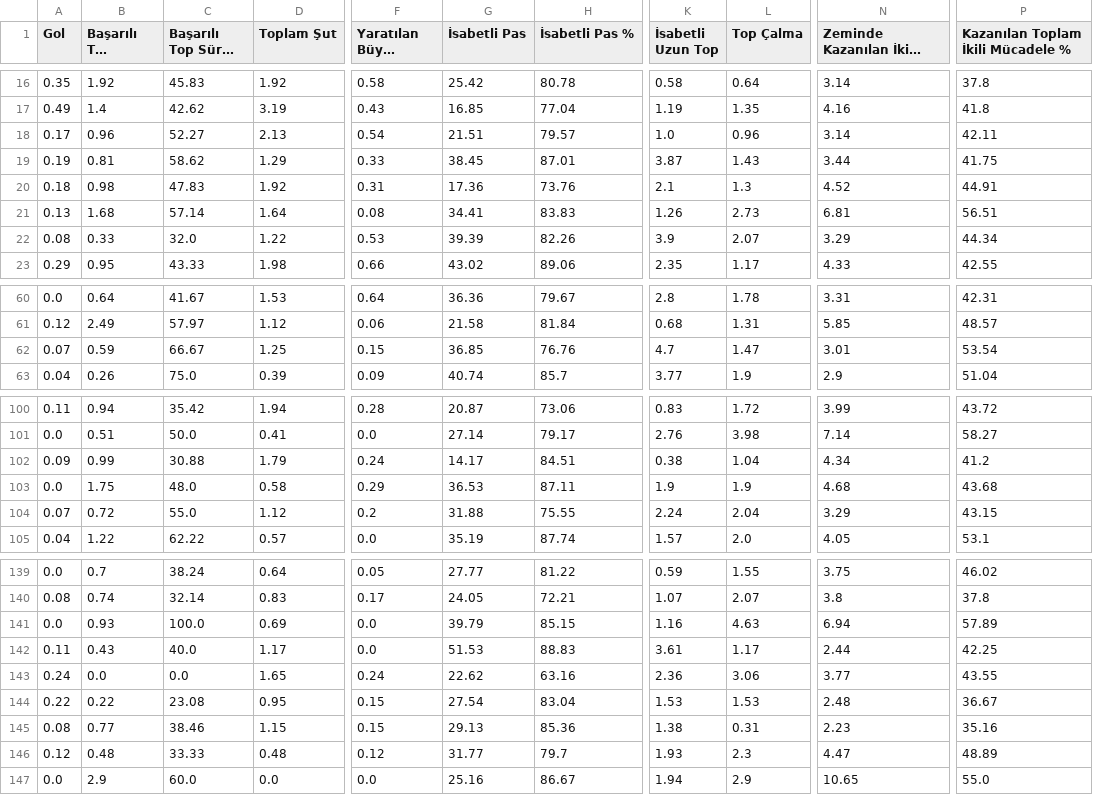
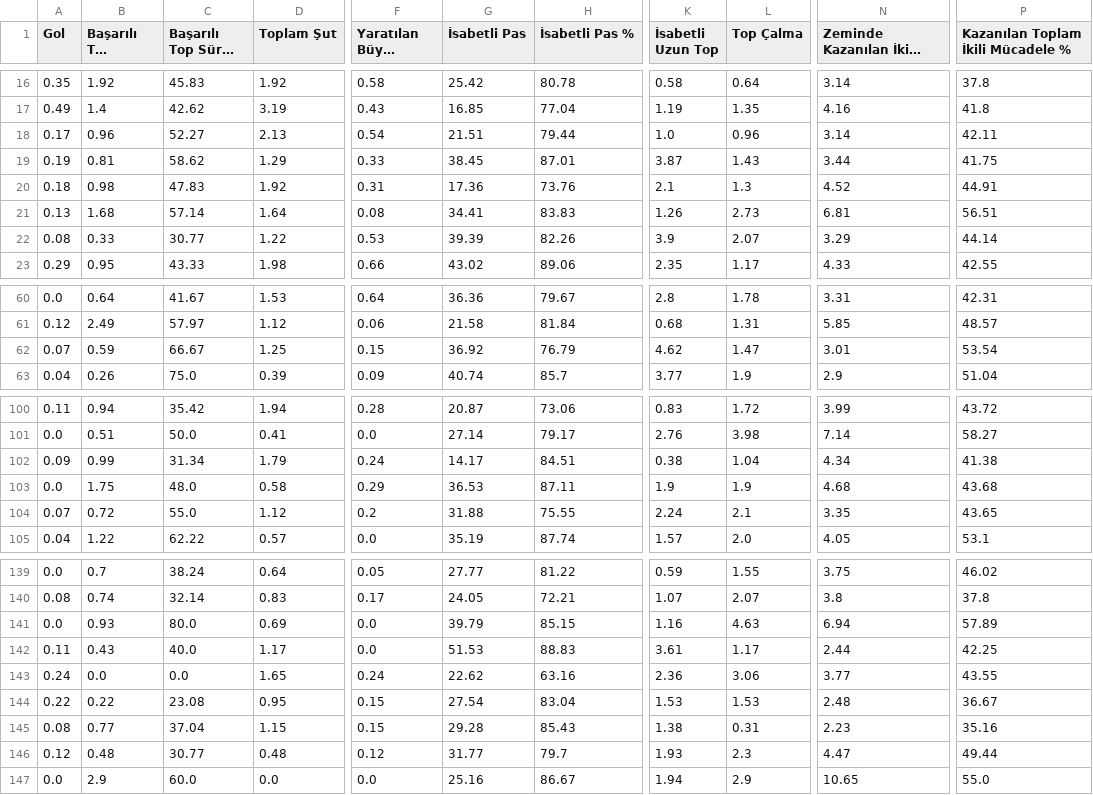
Before and after one commit to scatterradarcsv/sofa_csv, a CSV file: midfielders_per90.csv, drawn as a sheet; only a part is shown, gaps mark what is left out; long unchanged cells end in …; the diff covers the shown part only; the diff names each change by its address in the sheet, - before the commit and + after, or states it on an @@ line.

Commit message:
Updated midfielders_per90.csv

```diff
--- a/midfielders_per90.csv
+++ b/midfielders_per90.csv
-H18 (İsabetli Pas %): 79.57
+H18 (İsabetli Pas %): 79.44
-C22 (Başarılı Top Sürme %): 32.0
+C22 (Başarılı Top Sürme %): 30.77
-P22: 44.34
+P22: 44.14
-G62 (İsabetli Pas): 36.85
+G62 (İsabetli Pas): 36.92
-H62 (İsabetli Pas %): 76.76
+H62 (İsabetli Pas %): 76.79
-K62 (İsabetli Uzun Top): 4.7
+K62 (İsabetli Uzun Top): 4.62
-C102 (Başarılı Top Sürme %): 30.88
+C102 (Başarılı Top Sürme %): 31.34
-P102: 41.2
+P102: 41.38
-L104 (Top Çalma): 2.04
+L104 (Top Çalma): 2.1
-N104 (Zeminde Kazanılan İkili Mücadele): 3.29
+N104 (Zeminde Kazanılan İkili Mücadele): 3.35
-P104: 43.15
+P104: 43.65
-C141 (Başarılı Top Sürme %): 100.0
+C141 (Başarılı Top Sürme %): 80.0
-C145 (Başarılı Top Sürme %): 38.46
+C145 (Başarılı Top Sürme %): 37.04
-G145 (İsabetli Pas): 29.13
+G145 (İsabetli Pas): 29.28
-H145 (İsabetli Pas %): 85.36
+H145 (İsabetli Pas %): 85.43
-C146 (Başarılı Top Sürme %): 33.33
+C146 (Başarılı Top Sürme %): 30.77
-P146: 48.89
+P146: 49.44
```
Also changed, not shown: 3 edited cells elsewhere in this file.
